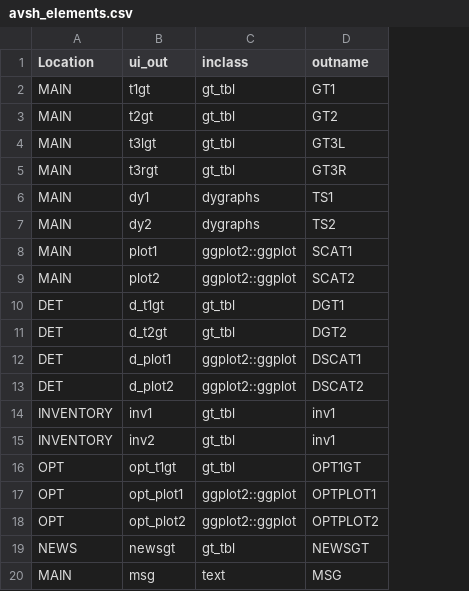
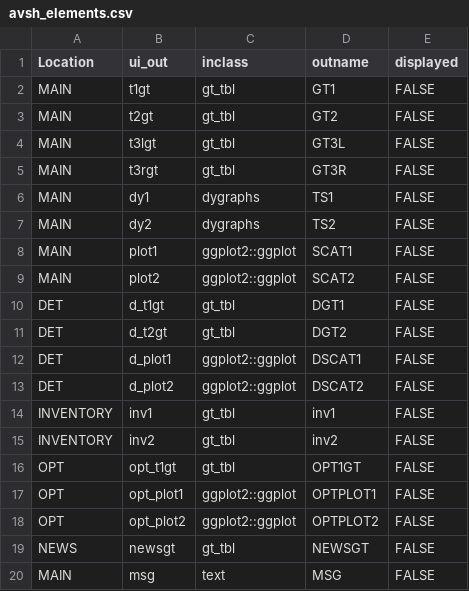
Before and after one commit to derekholmes0/alphavantagepf, a CSV file: inst/extdata/avsh_elements.csv, drawn as a sheet; the diff names each change by its address in the sheet, - before the commit and + after, or states it on an @@ line.

```diff
--- a/inst/extdata/avsh_elements.csv
+++ b/inst/extdata/avsh_elements.csv
+column E (displayed), rows 2-20: all FALSE
-D15 (outname): inv1
+D15 (outname): inv2
```
Also changed, not shown: inst/extdata/av_defaults.csv, 13 other files.
